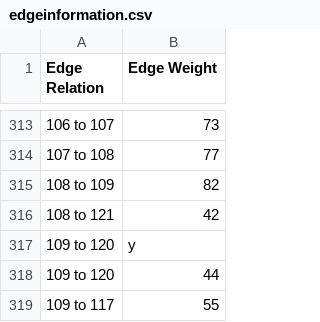
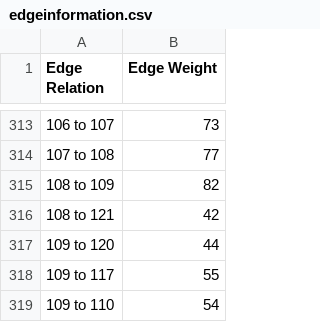
Before and after one commit to RileyBerry7/CPSC-335-Final-Project, a CSV file: edgeinformation.csv, drawn as a sheet; only a part is shown, gaps mark what is left out; the shorter side is filled out with more unchanged rows; the diff names each change by its address in the sheet, - before the commit and + after, or states it on an @@ line.

Commit message:
just removed a unused node weight

```diff
--- a/edgeinformation.csv
+++ b/edgeinformation.csv
-row 317: 109 to 120 | y
```
Also changed, not shown: 1 other file.
